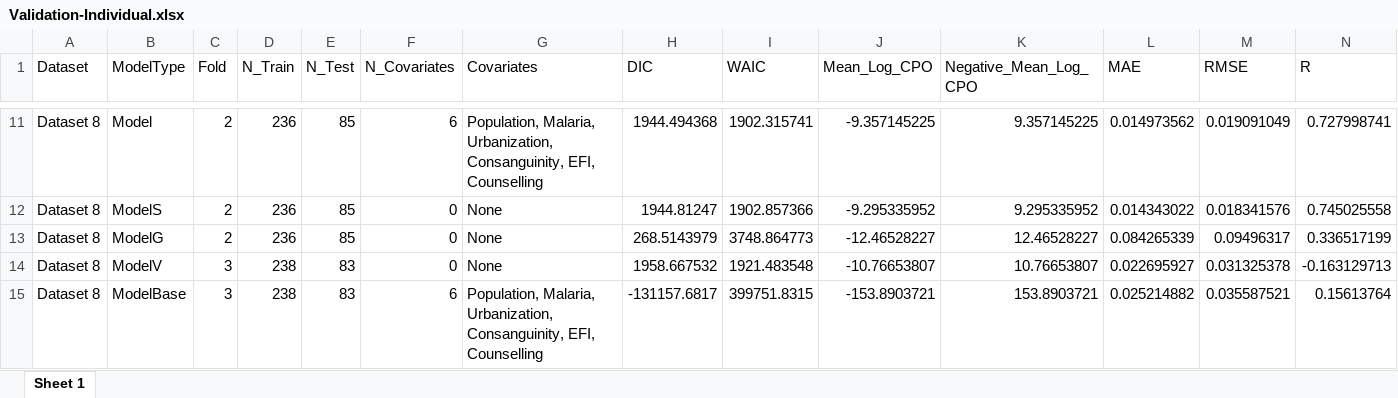
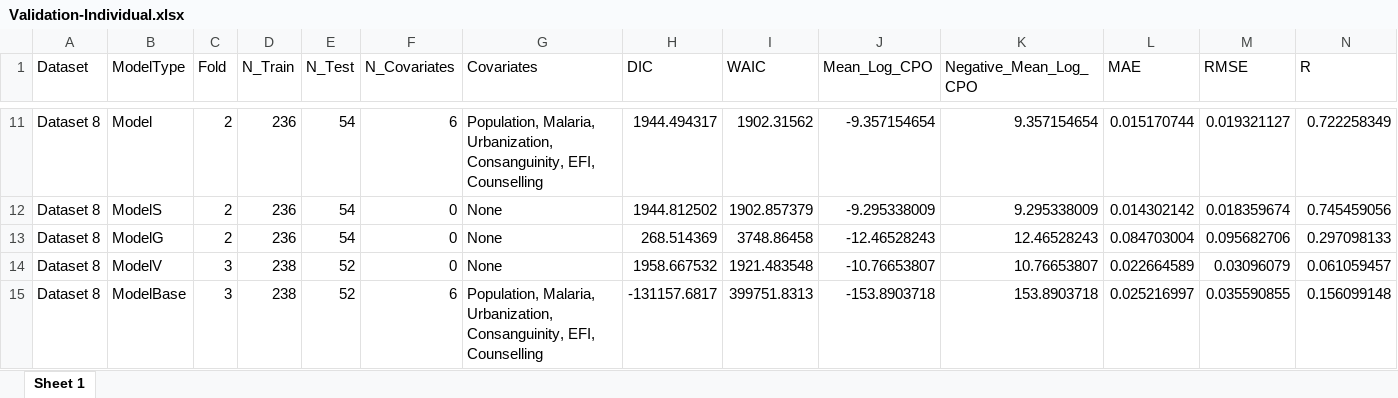
Before and after one commit to 2238154/Multicountry-geostatistical-modelling-framework-for-haemoglobinopathies, an Excel workbook: Output/Final/Validation-Individual.xlsx, sheet Sheet 1, drawn as a sheet; only a part is shown, gaps mark what is left out; values as stored, in another font and other column widths than the file's, no borders; the diff covers the shown part only; the diff names each change by its address in the sheet, - before the commit and + after, or states it on an @@ line.

```diff
--- a/Output/Final/Validation-Individual.xlsx (sheet Sheet 1)
+++ b/Output/Final/Validation-Individual.xlsx (sheet Sheet 1)
-E11:E13 (N_Test): 85
+E11:E13 (N_Test): 54
-H11 (DIC): 1944.494368
+H11 (DIC): 1944.494317
-I11 (WAIC): 1902.315741
+I11 (WAIC): 1902.31562
-J11 (Mean_Log_CPO): -9.357145225
+J11 (Mean_Log_CPO): -9.357154654
-K11 (Negative_Mean_Log_CPO): 9.357145225
+K11 (Negative_Mean_Log_CPO): 9.357154654
-L11 (MAE): 0.014973562
+L11 (MAE): 0.015170744
-M11 (RMSE): 0.019091049
+M11 (RMSE): 0.019321127
-N11 (R): 0.727998741
+N11 (R): 0.722258349
-H12 (DIC): 1944.81247
+H12 (DIC): 1944.812502
-I12 (WAIC): 1902.857366
+I12 (WAIC): 1902.857379
-J12 (Mean_Log_CPO): -9.295335952
+J12 (Mean_Log_CPO): -9.295338009
-K12 (Negative_Mean_Log_CPO): 9.295335952
+K12 (Negative_Mean_Log_CPO): 9.295338009
-L12 (MAE): 0.014343022
+L12 (MAE): 0.014302142
-M12 (RMSE): 0.018341576
+M12 (RMSE): 0.018359674
-N12 (R): 0.745025558
+N12 (R): 0.745459056
-H13 (DIC): 268.5143979
+H13 (DIC): 268.514369
-I13 (WAIC): 3748.864773
+I13 (WAIC): 3748.86458
-J13 (Mean_Log_CPO): -12.46528227
+J13 (Mean_Log_CPO): -12.46528243
-K13 (Negative_Mean_Log_CPO): 12.46528227
+K13 (Negative_Mean_Log_CPO): 12.46528243
-L13 (MAE): 0.084265339
+L13 (MAE): 0.084703004
-M13 (RMSE): 0.09496317
+M13 (RMSE): 0.095682706
-N13 (R): 0.336517199
+N13 (R): 0.297098133
-E14:E15 (N_Test): 83
+E14:E15 (N_Test): 52
-L14 (MAE): 0.022695927
+L14 (MAE): 0.022664589
-M14 (RMSE): 0.031325378
+M14 (RMSE): 0.03096079
-N14 (R): -0.163129713
+N14 (R): 0.061059457
-I15 (WAIC): 399751.8315
+I15 (WAIC): 399751.8313
-J15 (Mean_Log_CPO): -153.8903721
+J15 (Mean_Log_CPO): -153.8903718
-K15 (Negative_Mean_Log_CPO): 153.8903721
+K15 (Negative_Mean_Log_CPO): 153.8903718
-L15 (MAE): 0.025214882
+L15 (MAE): 0.025216997
-M15 (RMSE): 0.035587521
+M15 (RMSE): 0.035590855
-N15 (R): 0.15613764
+N15 (R): 0.156099148
```
Also changed, not shown: 174 edited cells elsewhere in this sheet, Output/Final/ValidationMetrics.xlsx.
